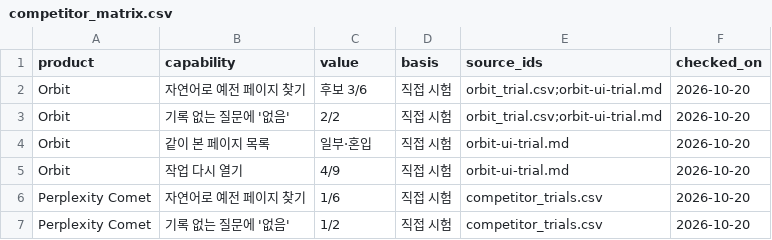
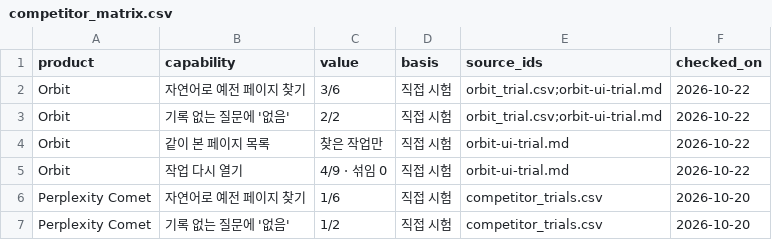
Before and after one commit to orbit-browser/orbit, a CSV file: extension/preview/exhibition/competitor_matrix.csv, drawn as a sheet; only a part is shown.

```diff
--- a/extension/preview/exhibition/competitor_matrix.csv
+++ b/extension/preview/exhibition/competitor_matrix.csv
@@ -1,6 +1,6 @@
 product,capability,value,basis,source_ids,checked_on
-Orbit,자연어로 예전 페이지 찾기,후보 3/6,직접 시험,orbit_trial.csv;orbit-ui-trial.md,2026-10-20
-Orbit,기록 없는 질문에 '없음',2/2,직접 시험,orbit_trial.csv;orbit-ui-trial.md,2026-10-20
-Orbit,같이 본 페이지 목록,일부·혼입,직접 시험,orbit-ui-trial.md,2026-10-20
-Orbit,작업 다시 열기,4/9,직접 시험,orbit-ui-trial.md,2026-10-20
+Orbit,자연어로 예전 페이지 찾기,3/6,직접 시험,orbit_trial.csv;orbit-ui-trial.md,2026-10-22
+Orbit,기록 없는 질문에 '없음',2/2,직접 시험,orbit_trial.csv;orbit-ui-trial.md,2026-10-22
+Orbit,같이 본 페이지 목록,찾은 작업만,직접 시험,orbit-ui-trial.md,2026-10-22
+Orbit,작업 다시 열기,4/9 · 섞임 0,직접 시험,orbit-ui-trial.md,2026-10-22
 Perplexity Comet,자연어로 예전 페이지 찾기,1/6,직접 시험,competitor_trials.csv,2026-10-20
```
Also changed, not shown: extension/preview/exhibition/orbit_trial.csv, 6 other files.
